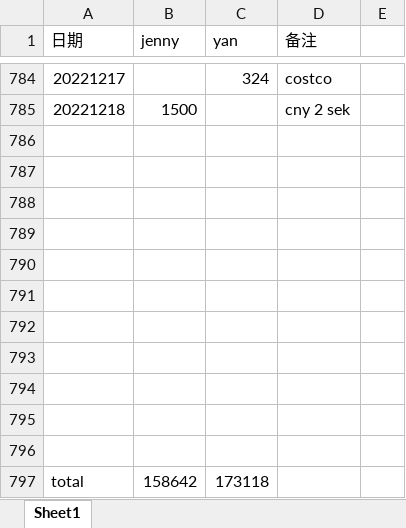
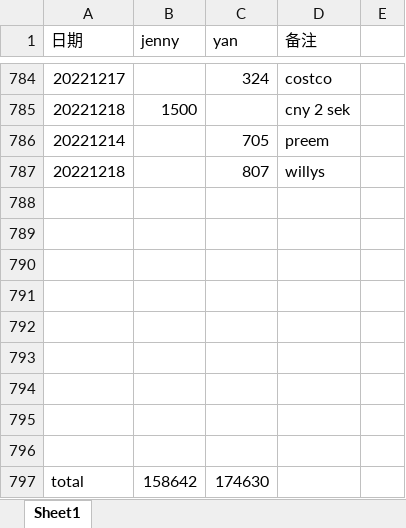
Before and after one commit to yanhuanwang/cost2022, an Excel workbook: cost2022.xlsx, sheet Sheet1, drawn as a sheet; only a part is shown, gaps mark what is left out; values as stored, in another font and other column widths than the file's, no borders; removed rows and columns are numbered as before the commit, all else as after; the diff names each change by its address in the sheet, - before the commit and + after, or states it on an @@ line.

Commit message:
20221218

```diff
--- a/cost2022.xlsx (sheet Sheet1)
+++ b/cost2022.xlsx (sheet Sheet1)
+row 786: 20221214 |  | 705 | preem
+row 787: 20221218 |  | 807 | willys
-row 795: (empty)
-row 796: (empty)
-C797 (yan): 173118
+C797 (yan): 174630
```
